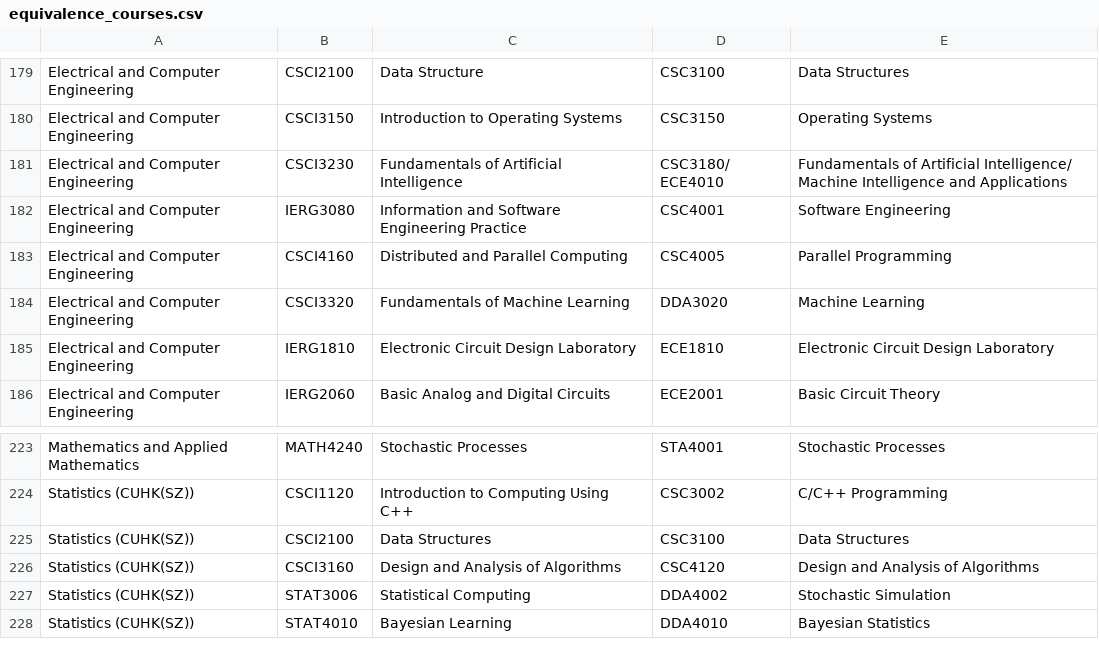
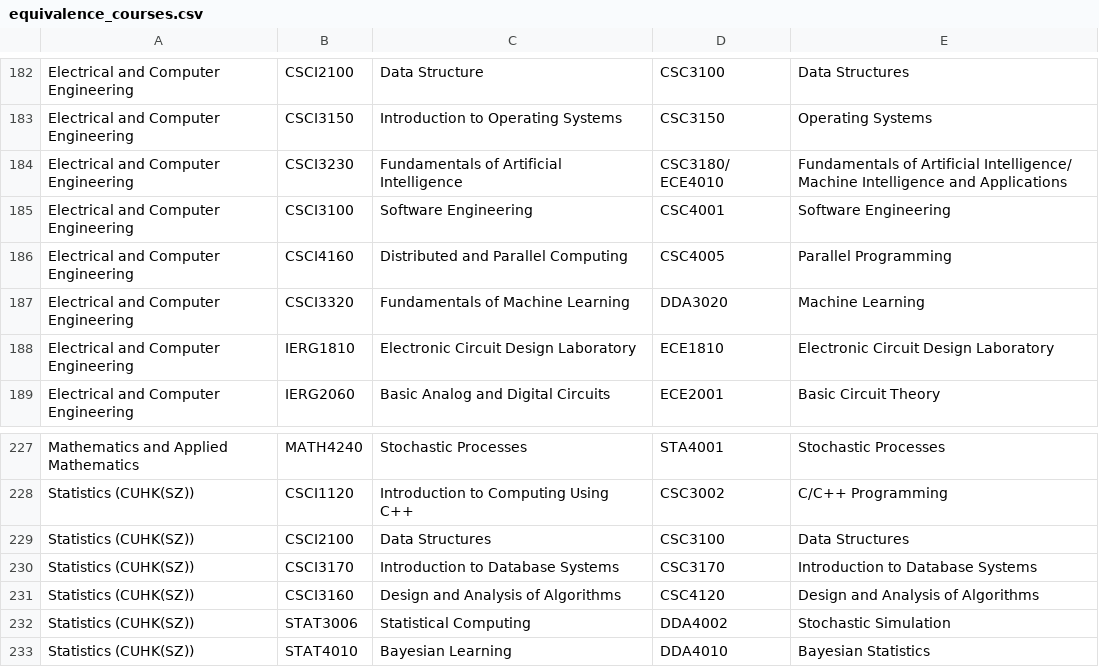
Before and after one commit to zalexk/IDADM_Course_Helper, a CSV file: data/equivalence_courses.csv, drawn as a sheet; only a part is shown, gaps mark what is left out; the diff covers the shown part only.

Commit message:
Align equivalence CSV with official 2025-26 list; fix ECE composite key
- Sync 8 rows to the updated official course list (CSCI3170/CSC3170 in
  FE/CSE/Statistics SZ, SEEM2520/FIN3210 in FE, MATH4230/MAT3220,
  MATH3270/MAT2002)
- Replace the ECE composite key "IERG3080/ CSCI3100" with the single
  representative CSCI3100 (matches the new PDF, IDA and import canonical)
- Add TestCatalogueKeyIntegrity: every catalogue key must be a real course
  id; '/'-joined keys rejected (4 legacy composites whitelisted, including
  the two either/or entries found in the Information Engineering catalogue)
- Document the single-representative convention and the mandatory
  study_plan migration rule in AGENTS.md

Required companion step BEFORE deploying: run the manual study_plan key
migration (CSC3170 -> CSCI3170 x3, FIN3210 -> SEEM2520 x2) per
docs/migration-20261024-equivalence-keys.md

```diff
--- a/data/equivalence_courses.csv
+++ b/data/equivalence_courses.csv
@@ -181,3 +184,3 @@ Electrical and Computer Engineering,CSCI3150,Introduction to Operating Systems,C
 Electrical and Computer Engineering,CSCI3230,Fundamentals of Artificial Intelligence,CSC3180/ ECE4010,Fundamentals of Artificial Intelligence/ Machine Intelligence and Applications
-Electrical and Computer Engineering,IERG3080,Information and Software Engineering Practice,CSC4001,Software Engineering
+Electrical and Computer Engineering,CSCI3100,Software Engineering,CSC4001,Software Engineering
 Electrical and Computer Engineering,CSCI4160,Distributed and Parallel Computing,CSC4005,Parallel Programming
@@ -225,2 +229,3 @@ Statistics (CUHK(SZ)),CSCI1120,Introduction to Computing Using C++,CSC3002,C/C++
 Statistics (CUHK(SZ)),CSCI2100,Data Structures,CSC3100,Data Structures
+Statistics (CUHK(SZ)),CSCI3170,Introduction to Database Systems,CSC3170,Introduction to Database Systems
 Statistics (CUHK(SZ)),CSCI3160,Design and Analysis of Algorithms,CSC4120,Design and Analysis of Algorithms
```
Also changed, not shown: 6 added rows elsewhere in this file, 3 other files.
